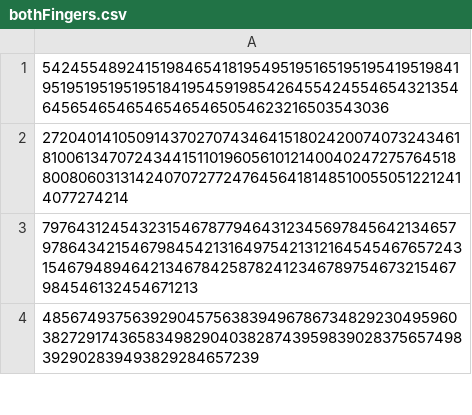
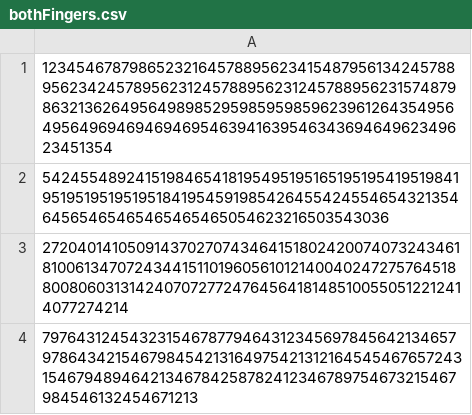
Before and after one commit to kitchWWW/HumanRandom, a CSV file: datasets/bothFingers.csv, drawn as a sheet; only a part is shown; the shorter side is filled out with more unchanged rows; the diff names each change by its address in the sheet, - before the commit and + after, or states it on an @@ line.

```diff
--- a/datasets/bothFingers.csv
+++ b/datasets/bothFingers.csv
+row 1: 1234546787986523216457889562341548795613424578895623424578956231245788956231245788956231574879863213626495649898529598595985962396126435495649564969469469469546394163954634369464962349623451354
```
Also changed, not shown: datasets/allFingers.csv, datasets/singleFinger.csv.
